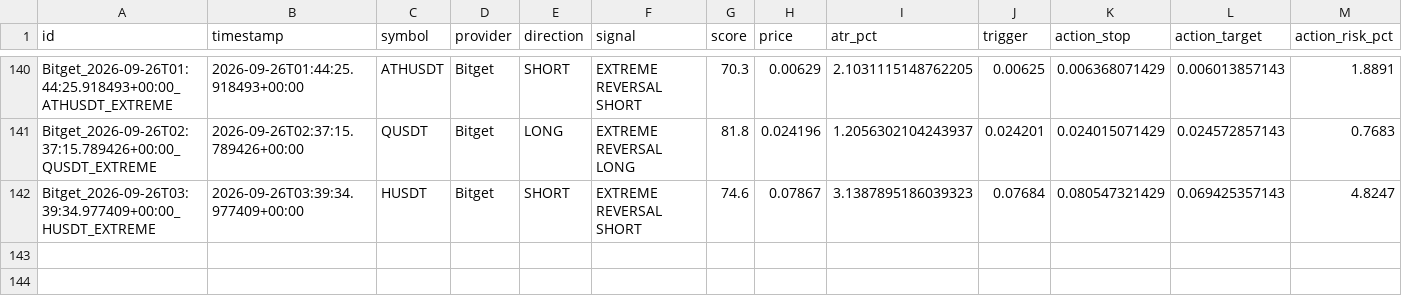
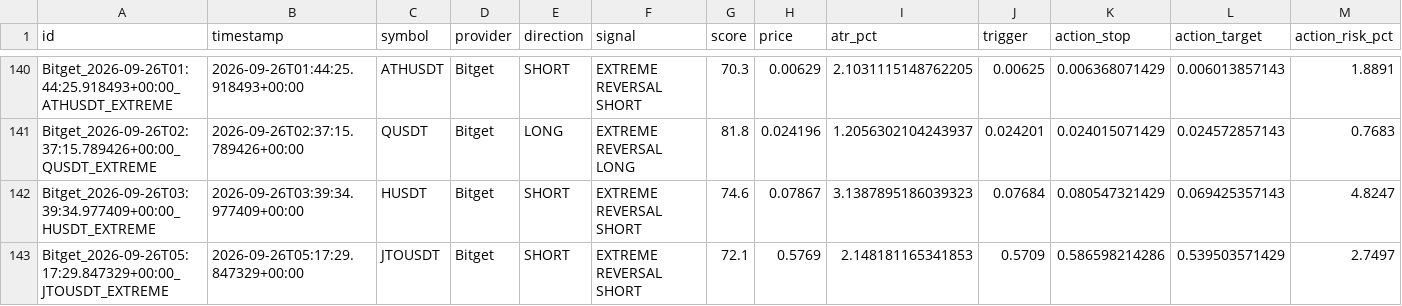
Before and after one commit to KikikJourney/Crypto-Scanner, a CSV file: data/extreme_reversal_forward_test.csv, drawn as a sheet; only a part is shown, gaps mark what is left out; rows hold the shown columns only; the diff names each change by its address in the sheet, - before the commit and + after, or states it on an @@ line.

```diff
--- a/data/extreme_reversal_forward_test.csv
+++ b/data/extreme_reversal_forward_test.csv
+row 143: Bitget_2026-09-26T05:17:29.847329+00:00_JTOUSDT_EXTREME | 2026-09-26T05:17:29.847329+00:00 | JTOUSDT | Bitget | SHORT | EXTREME REVERSAL SHORT | 72.1 | 0.5769 | 2.148181165341853 | 0.5709 | 0.586598214286 | 0.539503571429 | 2.7497
```
Also changed, not shown: data/actionable_signals.csv, data/scalping_execution_calibration.csv, 9 other files.
